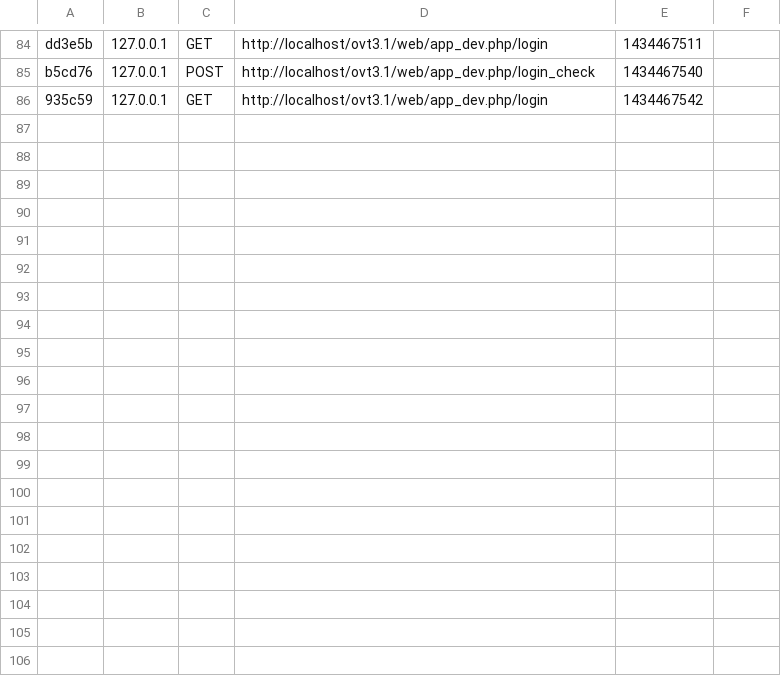
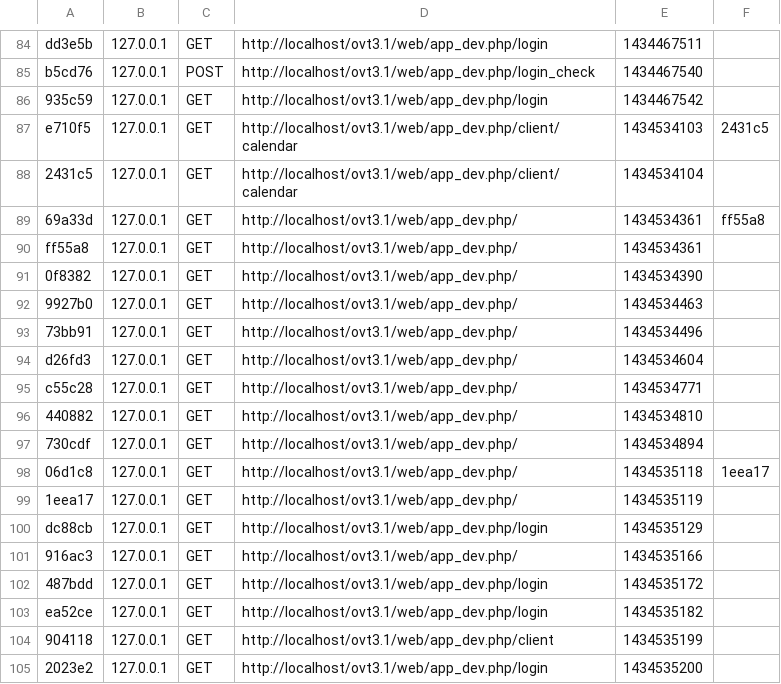
Before and after one commit to alakhame/ovt3.1, a CSV file: app/cache/dev/profiler/index.csv, drawn as a sheet; only a part is shown, gaps mark what is left out.

```diff
--- a/app/cache/dev/profiler/index.csv
+++ b/app/cache/dev/profiler/index.csv
@@ -86 +86,20 @@ b5cd76,127.0.0.1,POST,http://localhost/ovt3.1/web/app_dev.php/login_check,143446
 935c59,127.0.0.1,GET,http://localhost/ovt3.1/web/app_dev.php/login,1434467542,
+e710f5,127.0.0.1,GET,http://localhost/ovt3.1/web/app_dev.php/client/calendar,1434534103,2431c5
+2431c5,127.0.0.1,GET,http://localhost/ovt3.1/web/app_dev.php/client/calendar,1434534104,
+69a33d,127.0.0.1,GET,http://localhost/ovt3.1/web/app_dev.php/,1434534361,ff55a8
+ff55a8,127.0.0.1,GET,http://localhost/ovt3.1/web/app_dev.php/,1434534361,
+0f8382,127.0.0.1,GET,http://localhost/ovt3.1/web/app_dev.php/,1434534390,
+9927b0,127.0.0.1,GET,http://localhost/ovt3.1/web/app_dev.php/,1434534463,
+73bb91,127.0.0.1,GET,http://localhost/ovt3.1/web/app_dev.php/,1434534496,
+d26fd3,127.0.0.1,GET,http://localhost/ovt3.1/web/app_dev.php/,1434534604,
+c55c28,127.0.0.1,GET,http://localhost/ovt3.1/web/app_dev.php/,1434534771,
+440882,127.0.0.1,GET,http://localhost/ovt3.1/web/app_dev.php/,1434534810,
+730cdf,127.0.0.1,GET,http://localhost/ovt3.1/web/app_dev.php/,1434534894,
+06d1c8,127.0.0.1,GET,http://localhost/ovt3.1/web/app_dev.php/,1434535118,1eea17
+1eea17,127.0.0.1,GET,http://localhost/ovt3.1/web/app_dev.php/,1434535119,
+dc88cb,127.0.0.1,GET,http://localhost/ovt3.1/web/app_dev.php/login,1434535129,
+916ac3,127.0.0.1,GET,http://localhost/ovt3.1/web/app_dev.php/,1434535166,
+487bdd,127.0.0.1,GET,http://localhost/ovt3.1/web/app_dev.php/login,1434535172,
+ea52ce,127.0.0.1,GET,http://localhost/ovt3.1/web/app_dev.php/login,1434535182,
+904118,127.0.0.1,GET,http://localhost/ovt3.1/web/app_dev.php/client,1434535199,
+2023e2,127.0.0.1,GET,http://localhost/ovt3.1/web/app_dev.php/login,1434535200,
```
Also changed, not shown: 21 other files.
